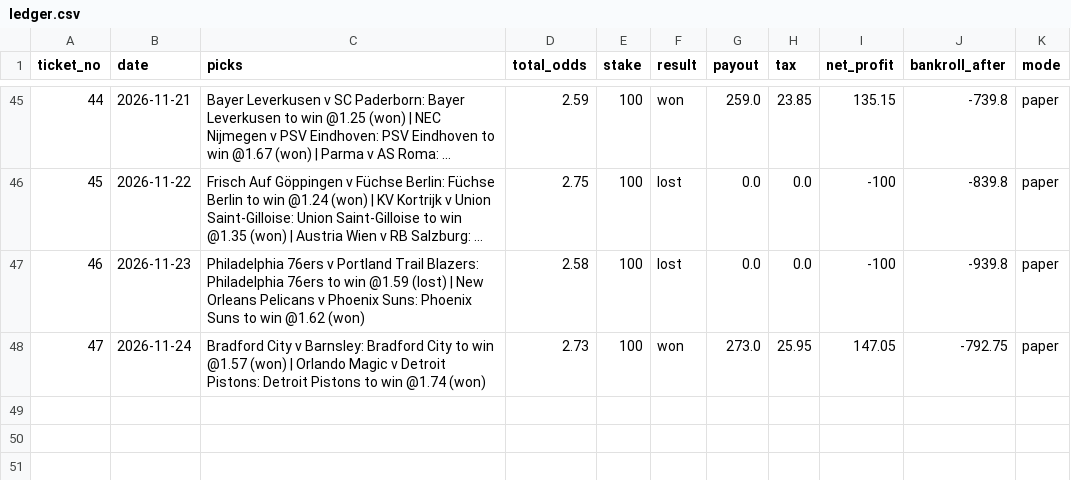
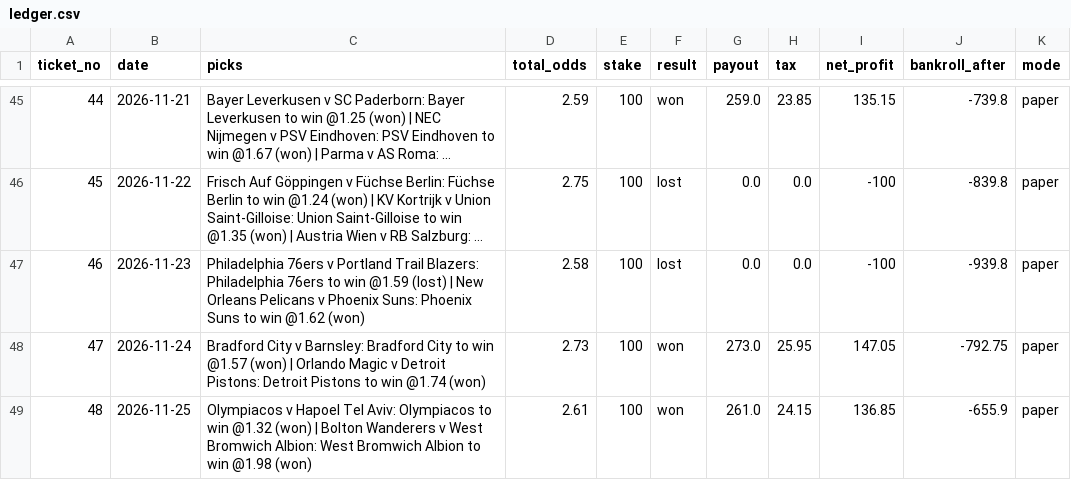
Before and after one commit to tralesmile/kockajse, a CSV file: data/ledger.csv, drawn as a sheet; only a part is shown, gaps mark what is left out; long unchanged cells end in ….

Commit message:
Update ledger

```diff
--- a/data/ledger.csv
+++ b/data/ledger.csv
@@ -48 +48,2 @@ ticket_no,date,picks,total_odds,stake,result,payout,tax,net_profit,bankroll_afte
 47,2026-11-24,Bradford City v Barnsley: Bradford City to win @1.57 (won) | Orlando Magic v Detroit Pistons: Detroit Pistons to win @1.74 (won),2.73,100,won,273.0,25.95,147.05,-792.75,paper
+48,2026-11-25,Olympiacos v Hapoel Tel Aviv: Olympiacos to win @1.32 (won) | Bolton Wanderers v West Bromwich Albion: West Bromwich Albion to win @1.98 (won),2.61,100,won,261.0,24.15,136.85,-655.9,paper
```
Also changed, not shown: 11 other files.
